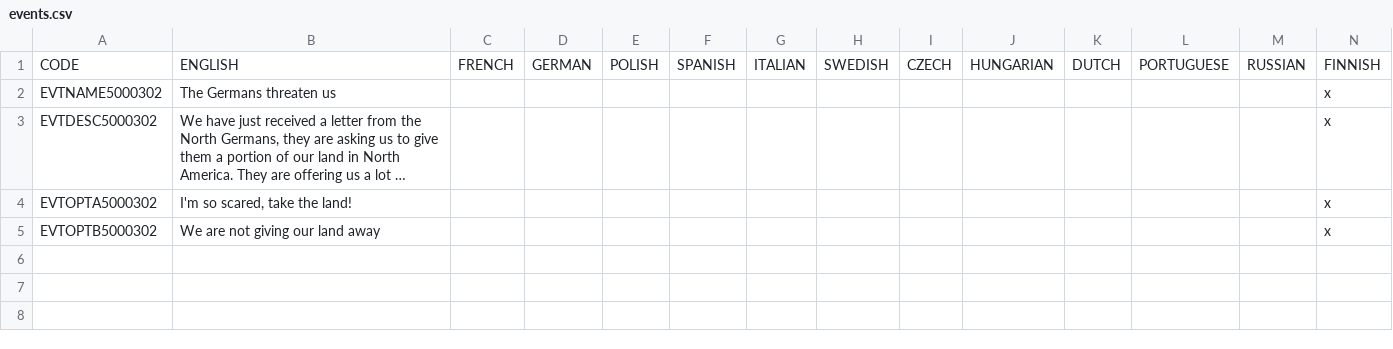
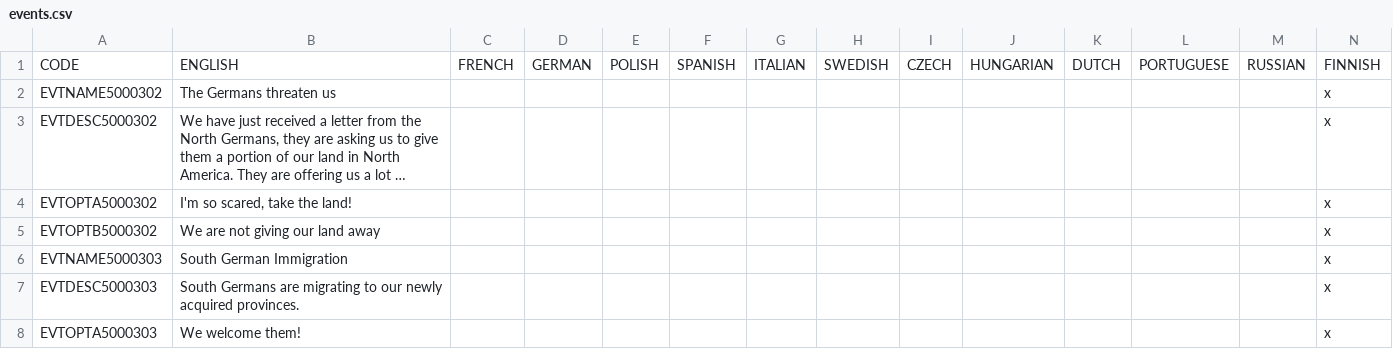
Before and after one commit to Aitorplo/The-Grand-Combo, a CSV file: TGCFantasyFormables/localisation/events.csv, drawn as a sheet; only a part is shown; long unchanged cells end in …; rows hold the shown columns only; the diff names each change by its address in the sheet, - before the commit and + after, or states it on an @@ line.

```diff
--- a/TGCFantasyFormables/localisation/events.csv
+++ b/TGCFantasyFormables/localisation/events.csv
+row 6: EVTNAME5000303 | South German Immigration |  |  |  |  |  |  |  |  |  |  |  | x
+row 7: EVTDESC5000303 | South Germans are migrating to our newly acquired provinces. |  |  |  |  |  |  |  |  |  |  |  | x
+row 8: EVTOPTA5000303 | We welcome them! |  |  |  |  |  |  |  |  |  |  |  | x
```
Also changed, not shown: 4 other files.
